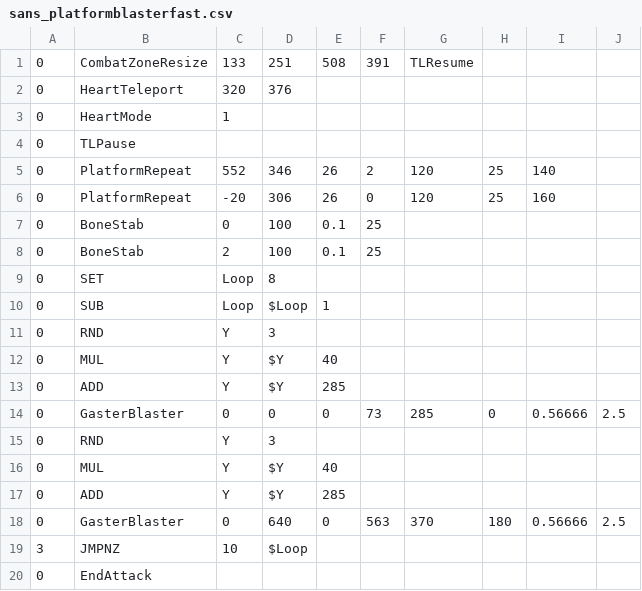
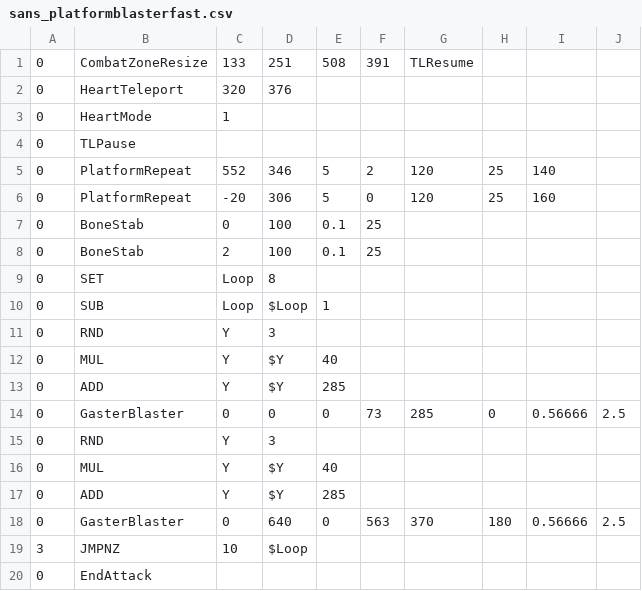
Before and after one commit to 3ntropy21/idk-yet, a CSV file: sans_platformblasterfast.csv, drawn as a sheet.

Commit message:
commit	modified:   sans_intro.csv commit	modified:   sans_platformblasterfast.csv

```diff
--- a/sans_platformblasterfast.csv
+++ b/sans_platformblasterfast.csv
@@ -4,4 +4,4 @@
 0,TLPause,,,,,,,,
-0,PlatformRepeat,552,346,26,2,120,25,140,
-0,PlatformRepeat,-20,306,26,0,120,25,160,
+0,PlatformRepeat,552,346,5,2,120,25,140,
+0,PlatformRepeat,-20,306,5,0,120,25,160,
 0,BoneStab,0,100,0.1,25
```
Also changed, not shown: sans_intro.csv.
